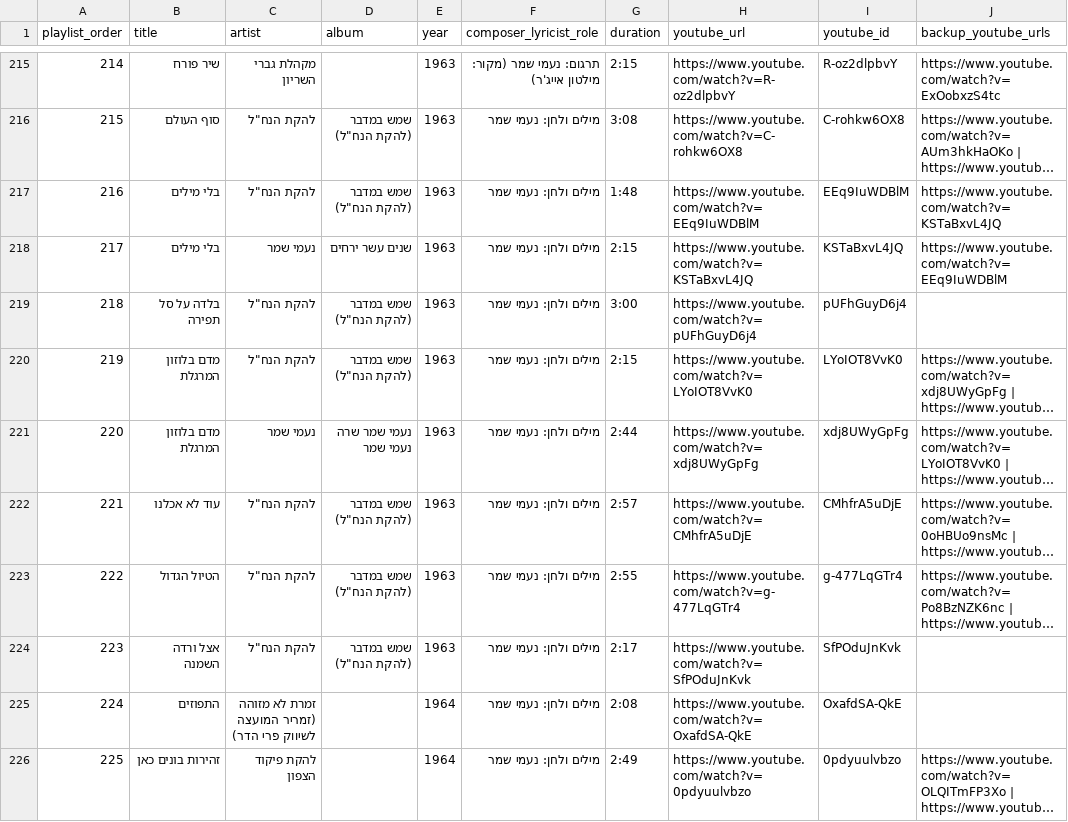
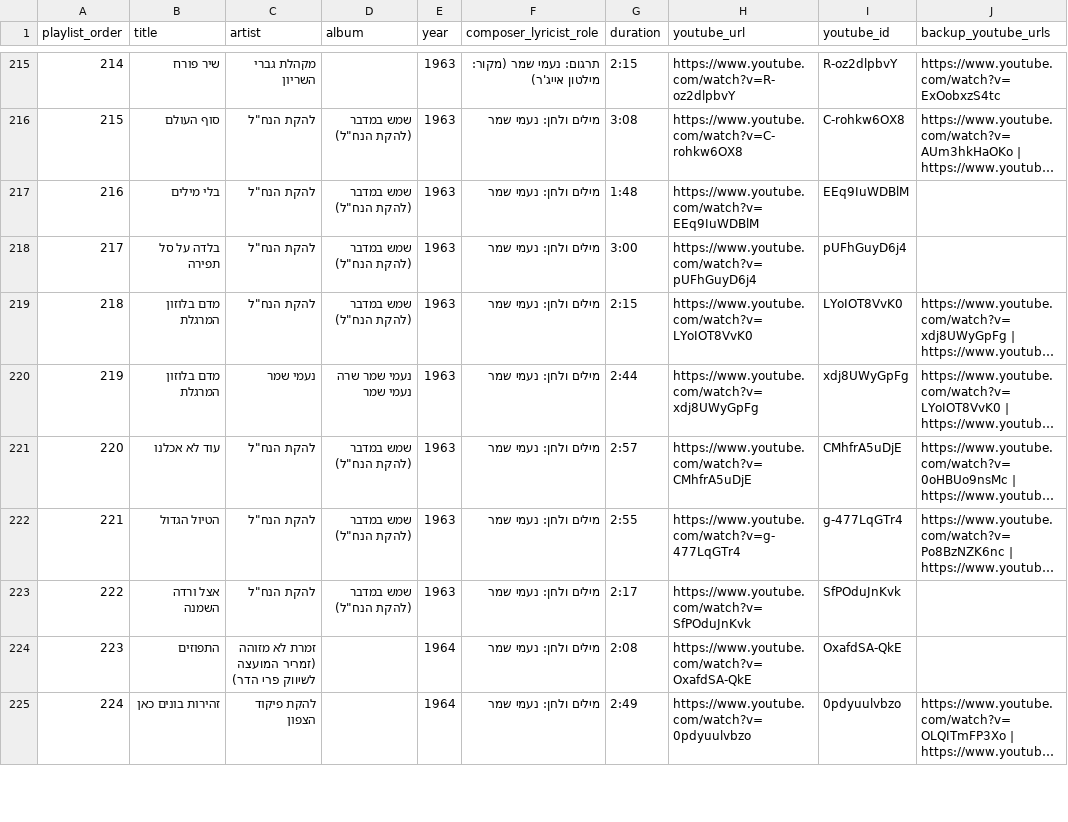
Before and after one commit to DMTsurel/playlists, a CSV file: naomi-shemer/naomi_shemer_streaming_import.csv, drawn as a sheet; only a part is shown, gaps mark what is left out; long unchanged cells end in …; removed rows and columns are numbered as before the commit, all else as after; the diff names each change by its address in the sheet, - before the commit and + after, or states it on an @@ line.

```diff
--- a/naomi-shemer/naomi_shemer_streaming_import.csv
+++ b/naomi-shemer/naomi_shemer_streaming_import.csv
-J217 (backup_youtube_urls): https://www.youtube.com/watch?v=KSTaBxvL4JQ
+J217 (backup_youtube_urls): (empty)
-row 218: 217 | בלי מילים | נעמי שמר | שנים עשר ירחים | 1963 | מילים ולחן: נעמי שמר | 2:15 | https://www.youtube.com/watch?v=KSTaBxvL4JQ | KSTaBxvL4JQ | https://www.youtube.com/watch?v=EEq9IuWDBlM
@@ column A (playlist_order) renumbered from row 218 down @@
```
Also changed, not shown: naomi-shemer/naomi_shemer_youtube_playlist.csv, 11 other files.
